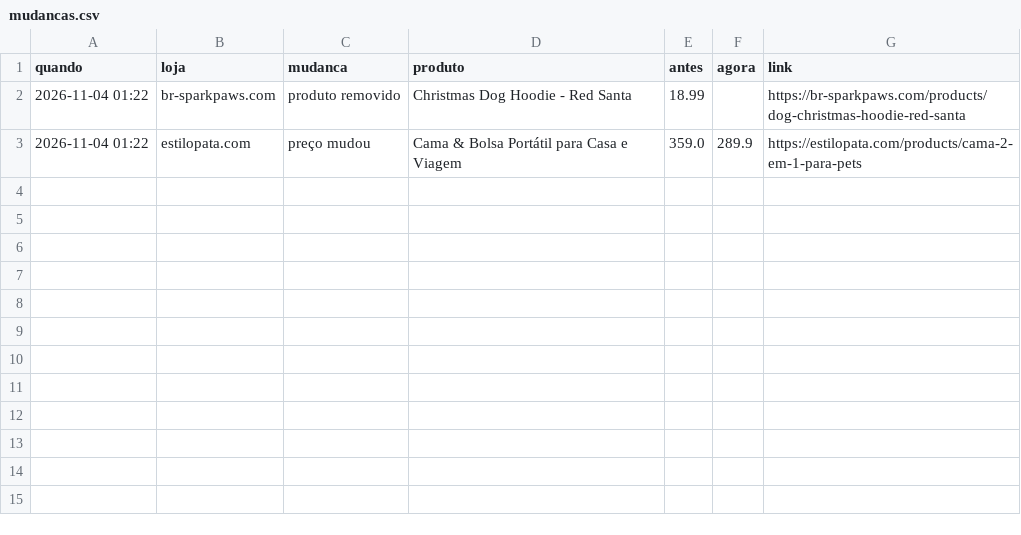
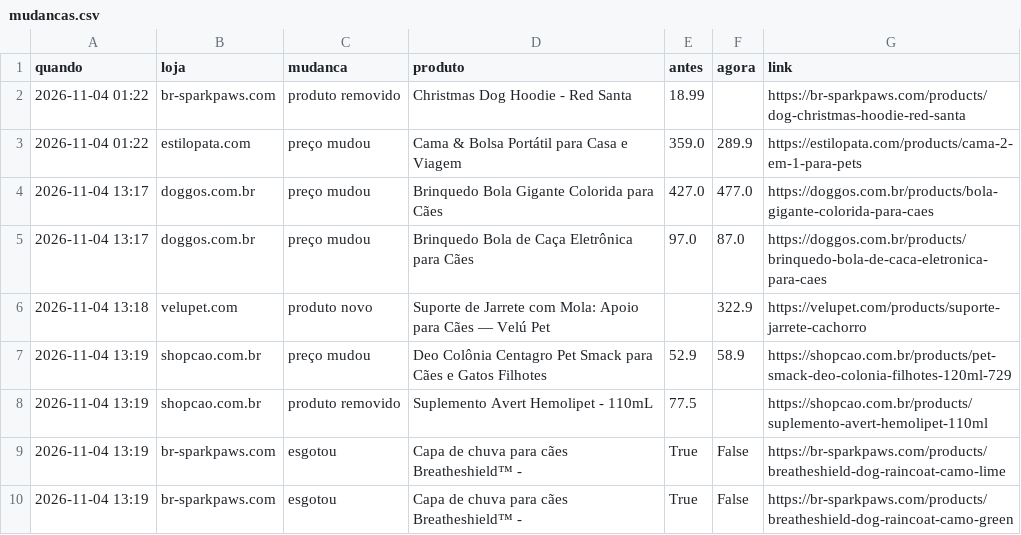
Before and after one commit to helioncontato1-coder/coletor-dados, a CSV file: dados/lojas/mudancas.csv, drawn as a sheet; the diff names each change by its address in the sheet, - before the commit and + after, or states it on an @@ line.

```diff
--- a/dados/lojas/mudancas.csv
+++ b/dados/lojas/mudancas.csv
+row 4: 2026-11-04 13:17 | doggos.com.br | preço mudou | Brinquedo Bola Gigante Colorida para Cães | 427.0 | 477.0 | https://doggos.com.br/products/bola-gigante-colorida-para-caes
+row 5: 2026-11-04 13:17 | doggos.com.br | preço mudou | Brinquedo Bola de Caça Eletrônica para Cães | 97.0 | 87.0 | https://doggos.com.br/products/brinquedo-bola-de-caca-eletronica-para-caes
+row 6: 2026-11-04 13:18 | velupet.com | produto novo | Suporte de Jarrete com Mola: Apoio para Cães — Velú Pet |  | 322.9 | https://velupet.com/products/suporte-jarrete-cachorro
+row 7: 2026-11-04 13:19 | shopcao.com.br | preço mudou | Deo Colônia Centagro Pet Smack para Cães e Gatos Filhotes | 52.9 | 58.9 | https://shopcao.com.br/products/pet-smack-deo-colonia-filhotes-120ml-729
+row 8: 2026-11-04 13:19 | shopcao.com.br | produto removido | Suplemento Avert Hemolipet - 110mL | 77.5 |  | https://shopcao.com.br/products/suplemento-avert-hemolipet-110ml
+row 9: 2026-11-04 13:19 | br-sparkpaws.com | esgotou | Capa de chuva para cães Breatheshield™ - | True | False | https://br-sparkpaws.com/products/breatheshield-dog-raincoat-camo-lime
+row 10: 2026-11-04 13:19 | br-sparkpaws.com | esgotou | Capa de chuva para cães Breatheshield™ - | True | False | https://br-sparkpaws.com/products/breatheshield-dog-raincoat-camo-green
```
Also changed, not shown: dados/lojas/br-sparkpaws.com.csv, dados/lojas/doggos.com.br.csv, 3 other files.
